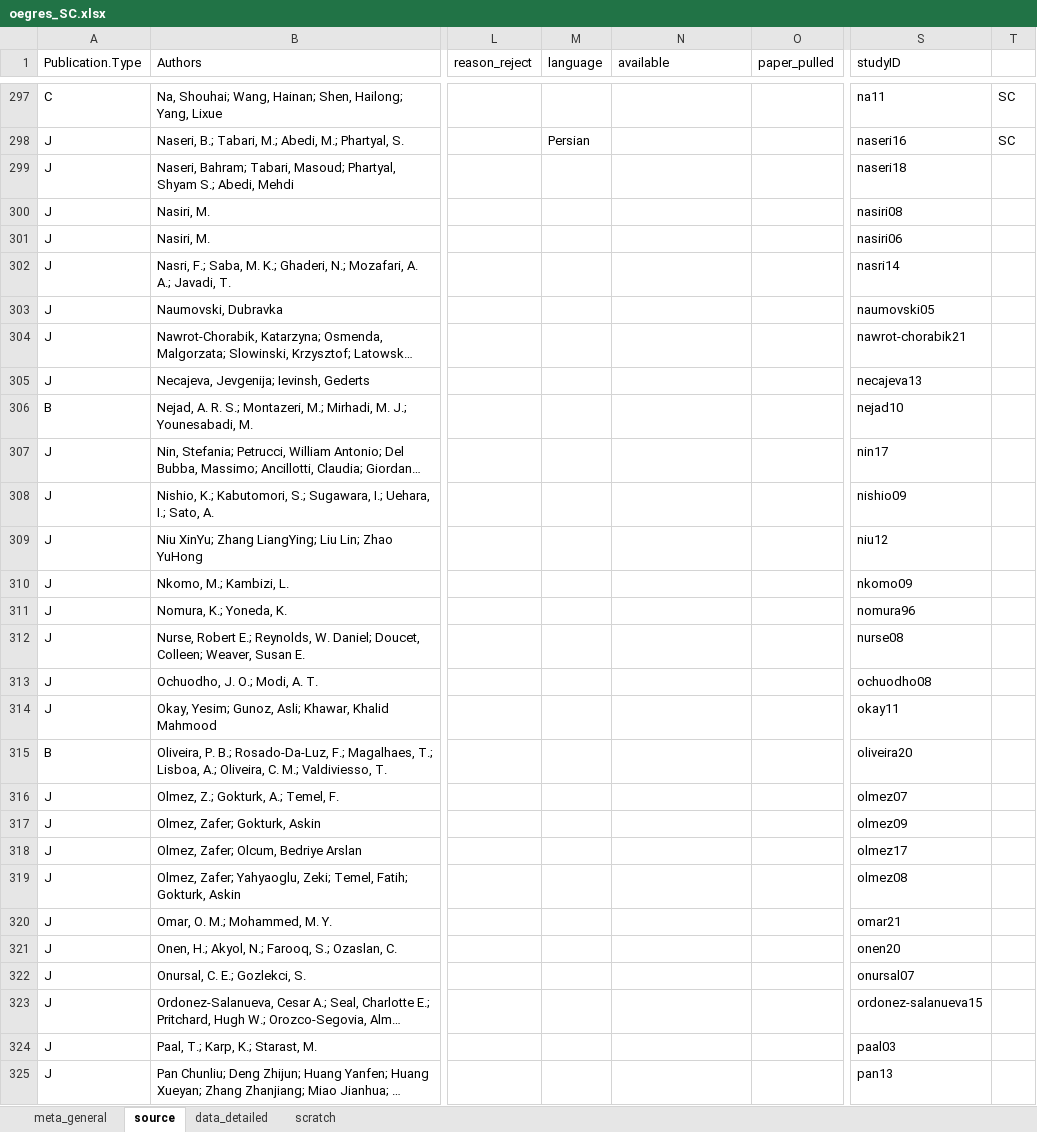
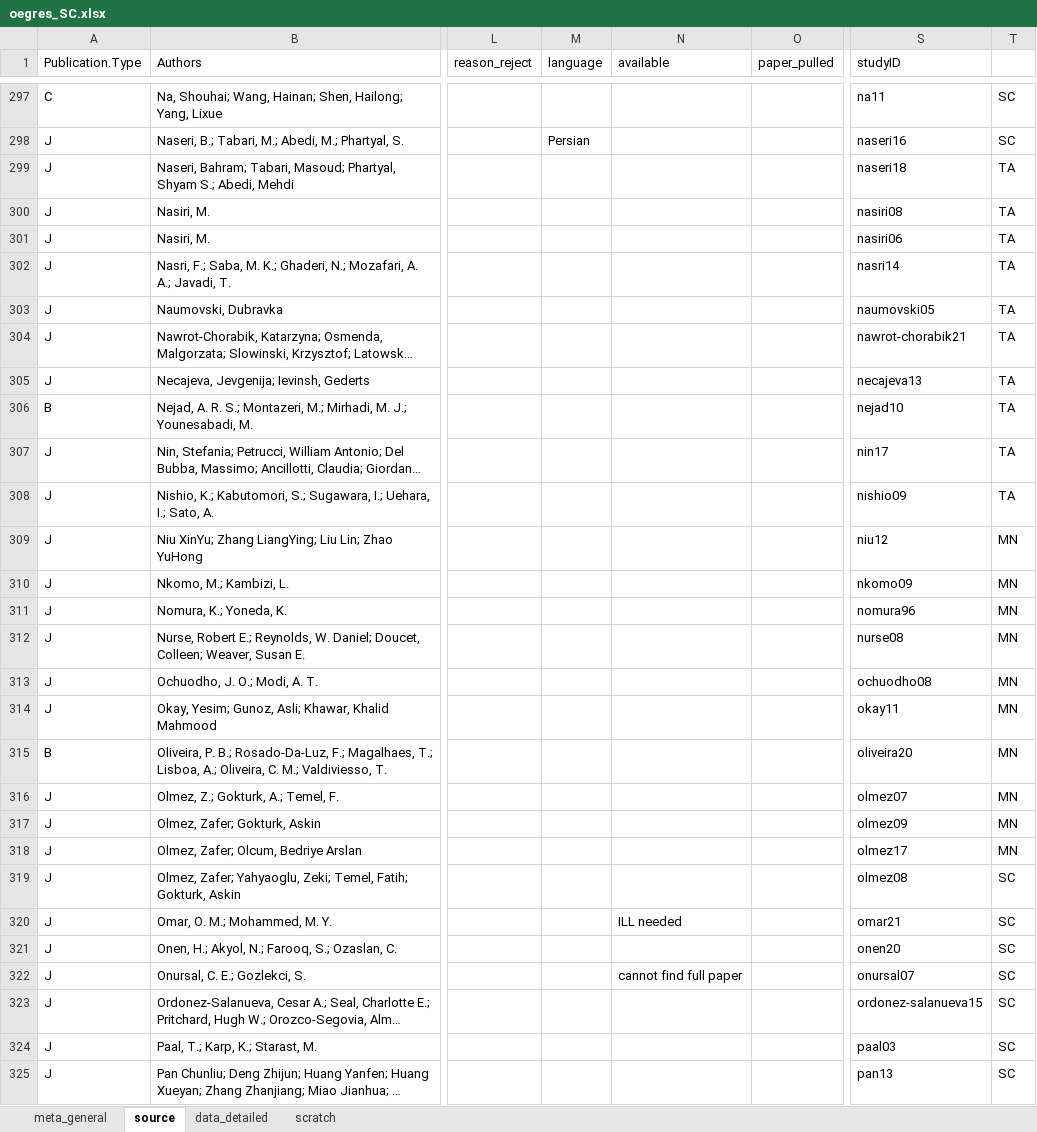
Before and after one commit to lizzieinvancouver/egret, an Excel workbook: data/oegres_SC/oegres_SC.xlsx, sheet source, drawn as a sheet; only a part is shown, gaps mark what is left out; long unchanged cells end in …; values as stored, in another font and other column widths than the file's, no borders; the diff covers the shown part only; the diff names each change by its address in the sheet, - before the commit and + after, or states it on an @@ line.

```diff
--- a/data/oegres_SC/oegres_SC.xlsx (sheet source)
+++ b/data/oegres_SC/oegres_SC.xlsx (sheet source)
-T299:T308: (empty)
+T299:T308: TA
-T309:T318: (empty)
+T309:T318: MN
-T319:T325: (empty)
+T319:T325: SC
-N320 (available): (empty)
+N320 (available): ILL needed
-N322 (available): (empty)
+N322 (available): cannot find full paper
```
Also changed, not shown: 3 edited cells elsewhere in this sheet, sheet data_detailed, sheet scratch.
